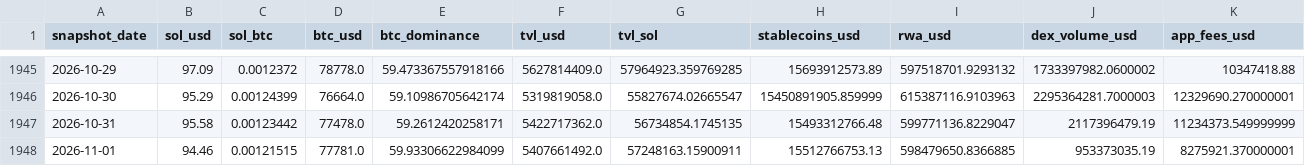
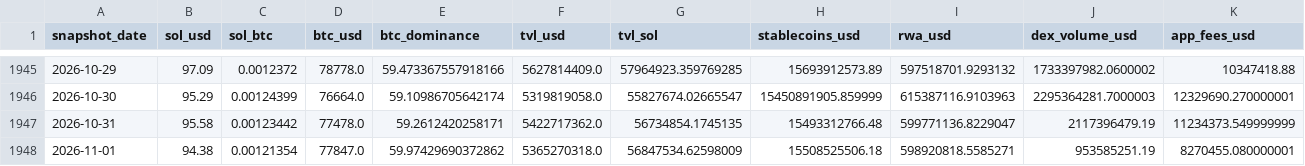
Before and after one commit to derbariton-spec/solana_monitor, a CSV file: data/solana_fundamentals.csv, drawn as a sheet; only a part is shown, gaps mark what is left out; the diff covers the shown part only; the diff names each change by its address in the sheet, - before the commit and + after, or states it on an @@ line.

```diff
--- a/data/solana_fundamentals.csv
+++ b/data/solana_fundamentals.csv
-B1948 (sol_usd): 94.46
+B1948 (sol_usd): 94.38
-C1948 (sol_btc): 0.00121515
+C1948 (sol_btc): 0.00121354
-D1948 (btc_usd): 77781.0
+D1948 (btc_usd): 77847.0
-E1948 (btc_dominance): 59.93306622984099
+E1948 (btc_dominance): 59.97429690372862
-F1948 (tvl_usd): 5407661492.0
+F1948 (tvl_usd): 5365270318.0
-G1948 (tvl_sol): 57248163.15900911
+G1948 (tvl_sol): 56847534.62598009
-H1948 (stablecoins_usd): 15512766753.13
+H1948 (stablecoins_usd): 15508525506.18
-I1948 (rwa_usd): 598479650.8366885
+I1948 (rwa_usd): 598920818.5585271
-J1948 (dex_volume_usd): 953373035.19
+J1948 (dex_volume_usd): 953585251.19
-K1948 (app_fees_usd): 8275921.370000001
+K1948 (app_fees_usd): 8270455.080000001
```
Also changed, not shown: 4 edited cells elsewhere in this file.
